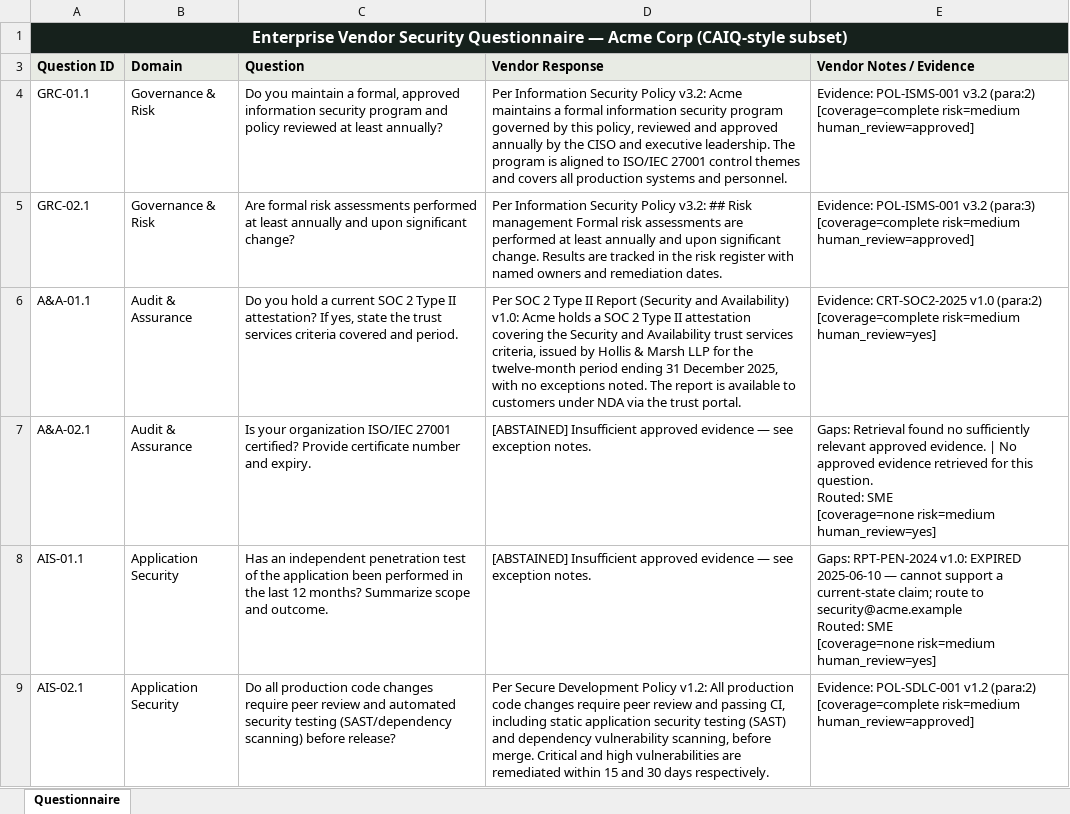
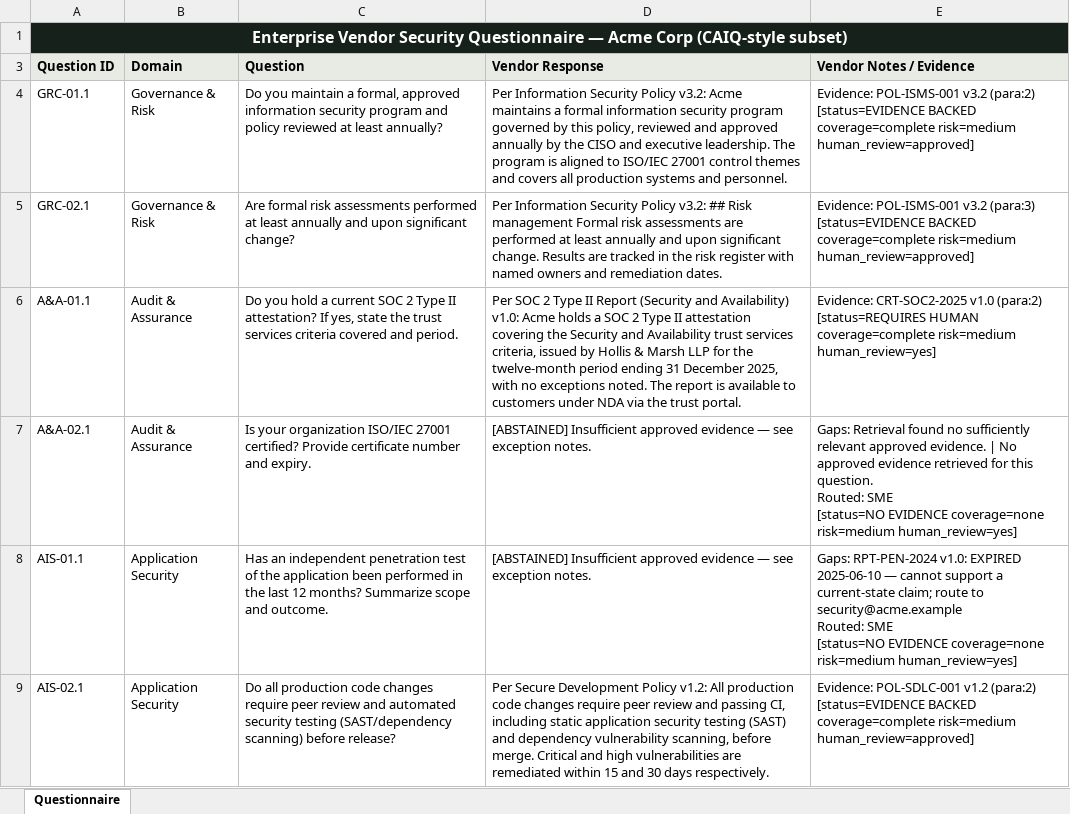
Before and after one commit to dhruvshahi10/constat, an Excel workbook: public/artifacts/reference-run/acme_security_questionnaire__DELIVERED.xlsx, sheet Questionnaire, drawn as a sheet; only a part is shown; values as stored, in another font and other column widths than the file's, no borders; ↵ is a line break in a cell; the diff covers the shown part only; the diff names each change by its address in the sheet, - before the commit and + after, or states it on an @@ line.

```diff
--- a/public/artifacts/reference-run/acme_security_questionnaire__DELIVERED.xlsx (sheet Questionnaire)
+++ b/public/artifacts/reference-run/acme_security_questionnaire__DELIVERED.xlsx (sheet Questionnaire)
-E4 (Vendor Notes / Evidence): …v3.2 (para:2) ↵ [coverage=complete risk=medium human_review=approved]
+E4 (Vendor Notes / Evidence): …v3.2 (para:2) ↵ [status=EVIDENCE BACKED coverage=complete risk=medium human_review=approved]
-E5 (Vendor Notes / Evidence): …v3.2 (para:3) ↵ [coverage=complete risk=medium human_review=approved]
+E5 (Vendor Notes / Evidence): …v3.2 (para:3) ↵ [status=EVIDENCE BACKED coverage=complete risk=medium human_review=approved]
-E6 (Vendor Notes / Evidence): …v1.0 (para:2) ↵ [coverage=complete risk=medium human_review=yes]
+E6 (Vendor Notes / Evidence): …v1.0 (para:2) ↵ [status=REQUIRES HUMAN coverage=complete risk=medium human_review=yes]
-E7 (Vendor Notes / Evidence): …Routed: SME ↵ [coverage=none risk=medium human_review=yes]
+E7 (Vendor Notes / Evidence): …Routed: SME ↵ [status=NO EVIDENCE coverage=none risk=medium human_review=yes]
-E8 (Vendor Notes / Evidence): …Routed: SME ↵ [coverage=none risk=medium human_review=yes]
+E8 (Vendor Notes / Evidence): …Routed: SME ↵ [status=NO EVIDENCE coverage=none risk=medium human_review=yes]
-E9 (Vendor Notes / Evidence): …v1.2 (para:2) ↵ [coverage=complete risk=medium human_review=approved]
+E9 (Vendor Notes / Evidence): …v1.2 (para:2) ↵ [status=EVIDENCE BACKED coverage=complete risk=medium human_review=approved]
```
Also changed, not shown: 18 edited cells elsewhere in this sheet, 32 other files.
